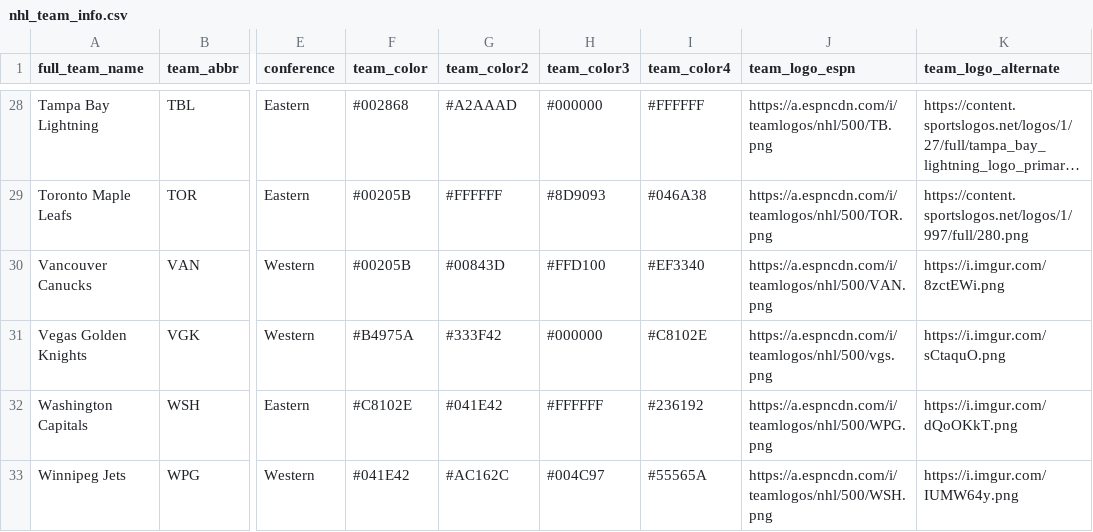
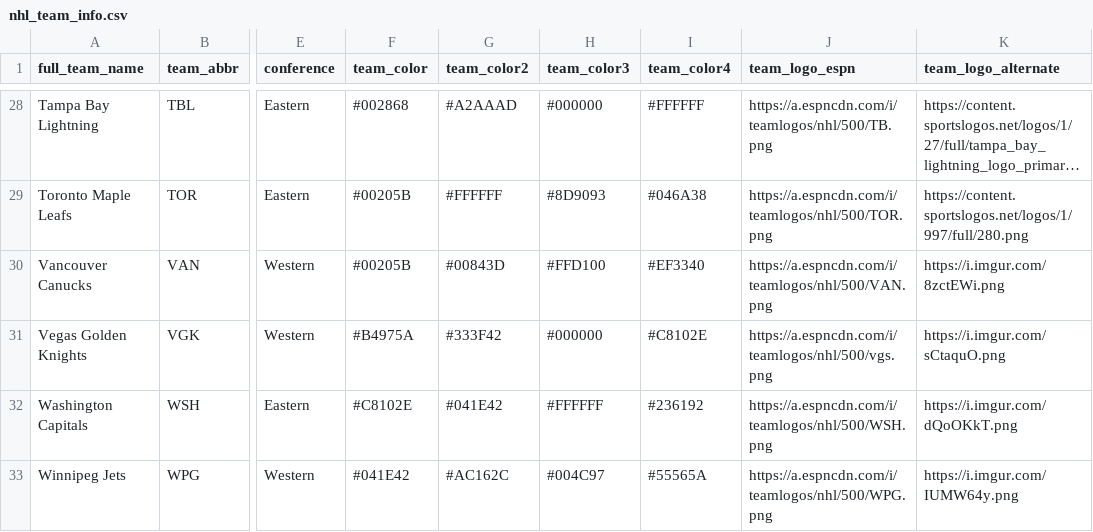
Before and after one commit to danmorse314/nhl-stuff, a CSV file: data/nhl_team_info.csv, drawn as a sheet; only a part is shown, gaps mark what is left out; long unchanged cells end in …; the diff names each change by its address in the sheet, - before the commit and + after, or states it on an @@ line.

Commit message:
Added alternate logos
fixed WSH/WPG mixup

```diff
--- a/data/nhl_team_info.csv
+++ b/data/nhl_team_info.csv
-J32 (team_logo_espn): https://a.espncdn.com/i/teamlogos/nhl/500/WPG.png
+J32 (team_logo_espn): https://a.espncdn.com/i/teamlogos/nhl/500/WSH.png
-J33 (team_logo_espn): https://a.espncdn.com/i/teamlogos/nhl/500/WSH.png
+J33 (team_logo_espn): https://a.espncdn.com/i/teamlogos/nhl/500/WPG.png
```
